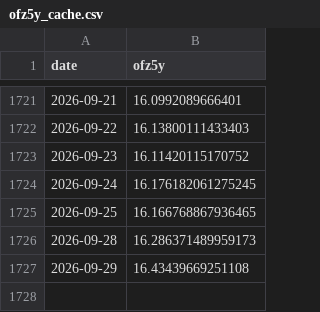
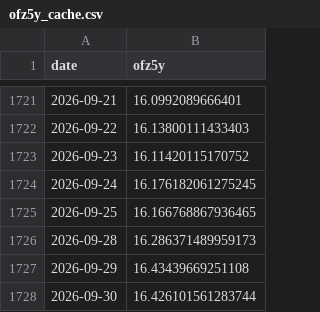
Before and after one commit to annagirfanova742/imoex-dashboard, a CSV file: data/ofz5y_cache.csv, drawn as a sheet; only a part is shown, gaps mark what is left out; the diff names each change by its address in the sheet, - before the commit and + after, or states it on an @@ line.

```diff
--- a/data/ofz5y_cache.csv
+++ b/data/ofz5y_cache.csv
+row 1728: 2026-09-30 | 16.426101561283744
```
Also changed, not shown: data/brent_daily.csv, data/cnyrub_moex.csv, 4 other files.
